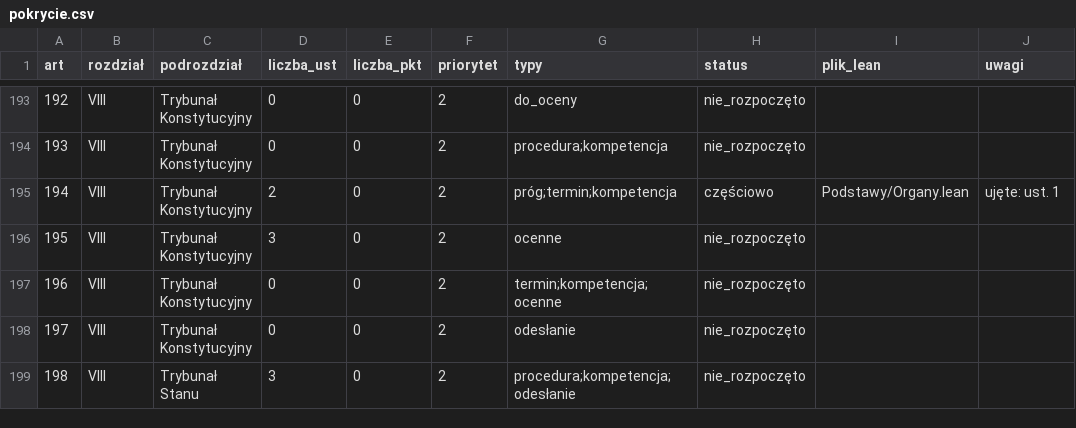
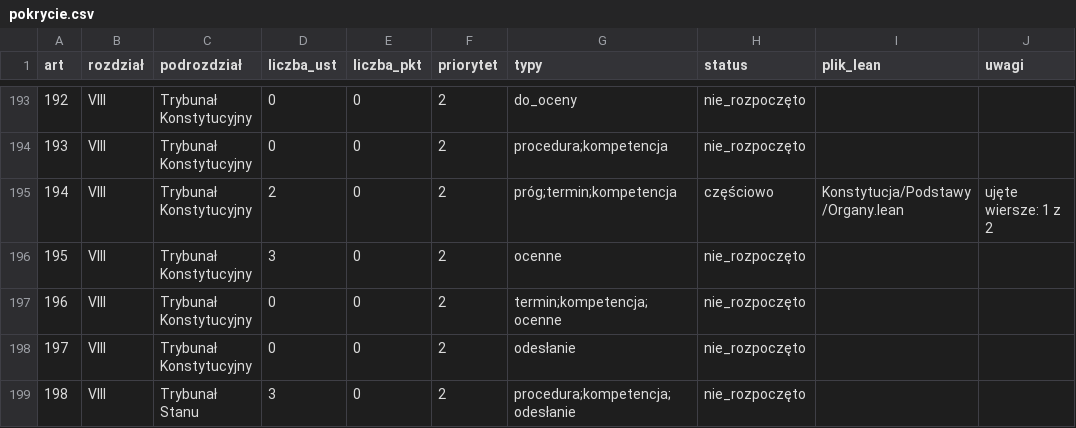
Before and after one commit to PolskaProgramowalna/Konstytucja, a CSV file: LEAN/dane/pokrycie.csv, drawn as a sheet; only a part is shown, gaps mark what is left out; the diff covers the shown part only.

```diff
--- a/LEAN/dane/pokrycie.csv
+++ b/LEAN/dane/pokrycie.csv
@@ -194,3 +194,3 @@ art,rozdział,podrozdział,liczba_ust,liczba_pkt,priorytet,typy,status,plik_lean
 193,VIII,Trybunał Konstytucyjny,0,0,2,procedura;kompetencja,nie_rozpoczęto,,
-194,VIII,Trybunał Konstytucyjny,2,0,2,próg;termin;kompetencja,częściowo,Podstawy/Organy.lean,ujęte: ust. 1
+194,VIII,Trybunał Konstytucyjny,2,0,2,próg;termin;kompetencja,częściowo,Konstytucja/Podstawy/Organy.lean,ujęte wiersze: 1 z 2
 195,VIII,Trybunał Konstytucyjny,3,0,2,ocenne,nie_rozpoczęto,,
```
Also changed, not shown: 57 edited cells elsewhere in this file, 16 other files.
